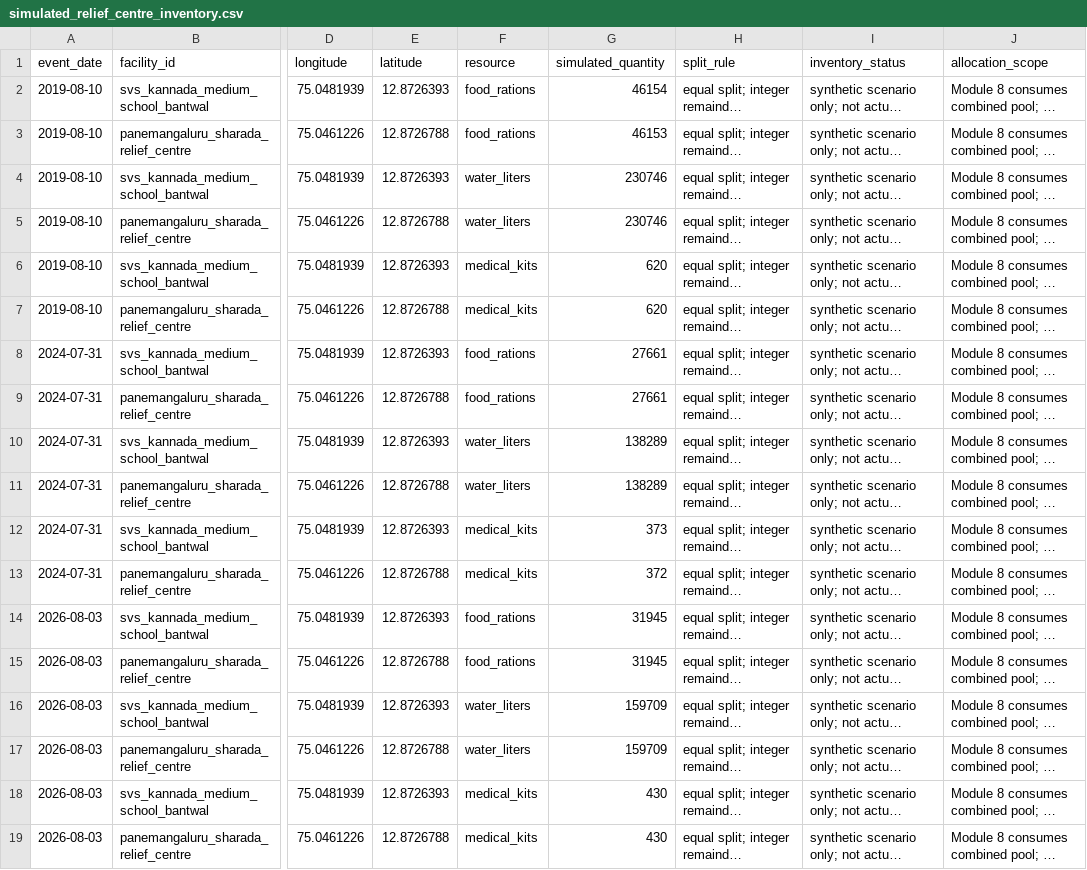
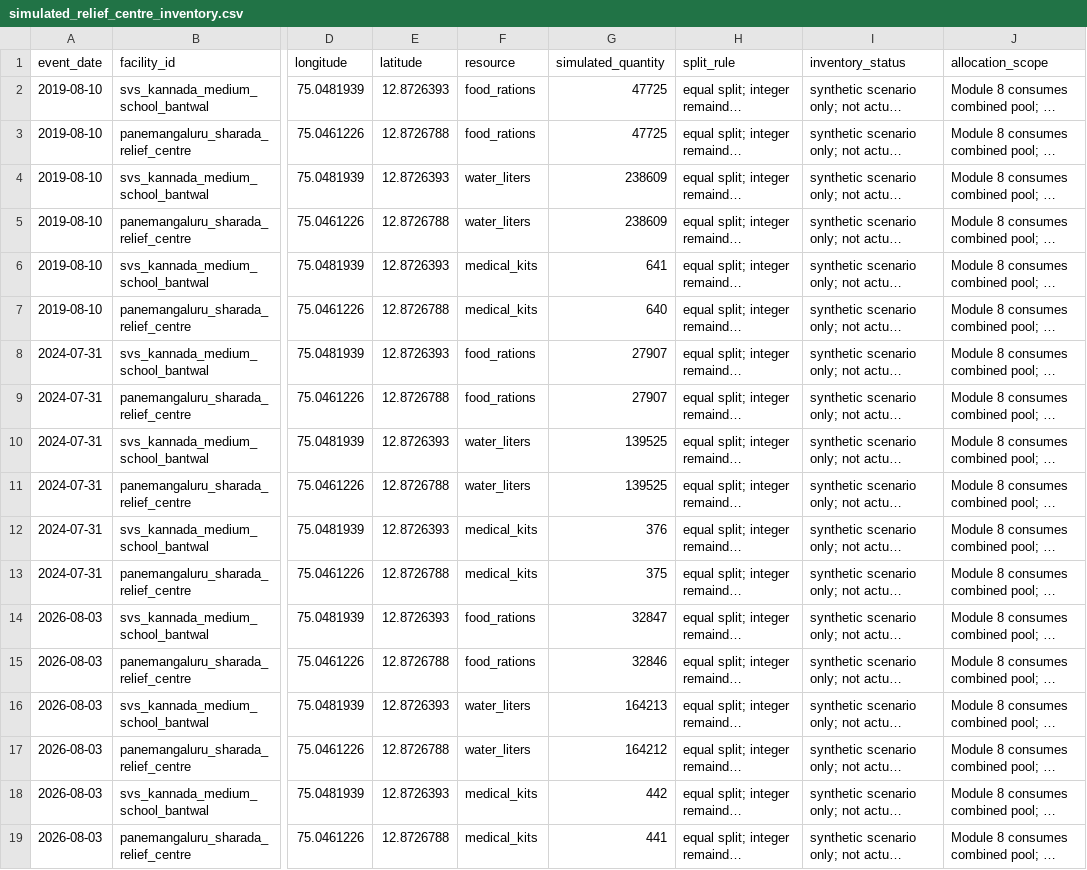
Before and after one commit to elinasomnath-star/ResQ, a CSV file: demo/simulated_relief_centre_inventory.csv, drawn as a sheet; only a part is shown, gaps mark what is left out; long unchanged cells end in …; the diff names each change by its address in the sheet, - before the commit and + after, or states it on an @@ line.

```diff
--- a/demo/simulated_relief_centre_inventory.csv
+++ b/demo/simulated_relief_centre_inventory.csv
-G2 (simulated_quantity): 46154
+G2 (simulated_quantity): 47725
-G3 (simulated_quantity): 46153
+G3 (simulated_quantity): 47725
-G4:G5 (simulated_quantity): 230746
+G4:G5 (simulated_quantity): 238609
-G6 (simulated_quantity): 620
+G6 (simulated_quantity): 641
-G7 (simulated_quantity): 620
+G7 (simulated_quantity): 640
-G8:G9 (simulated_quantity): 27661
+G8:G9 (simulated_quantity): 27907
-G10:G11 (simulated_quantity): 138289
+G10:G11 (simulated_quantity): 139525
-G12 (simulated_quantity): 373
+G12 (simulated_quantity): 376
-G13 (simulated_quantity): 372
+G13 (simulated_quantity): 375
-G14 (simulated_quantity): 31945
+G14 (simulated_quantity): 32847
-G15 (simulated_quantity): 31945
+G15 (simulated_quantity): 32846
-G16 (simulated_quantity): 159709
+G16 (simulated_quantity): 164213
-G17 (simulated_quantity): 159709
+G17 (simulated_quantity): 164212
-G18 (simulated_quantity): 430
+G18 (simulated_quantity): 442
-G19 (simulated_quantity): 430
+G19 (simulated_quantity): 441
```
Also changed, not shown: demo/adequate_supply_summary.csv, demo/zone_severity_scores.csv, 52 other files.
